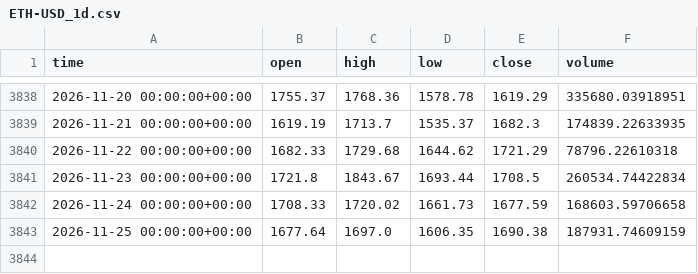
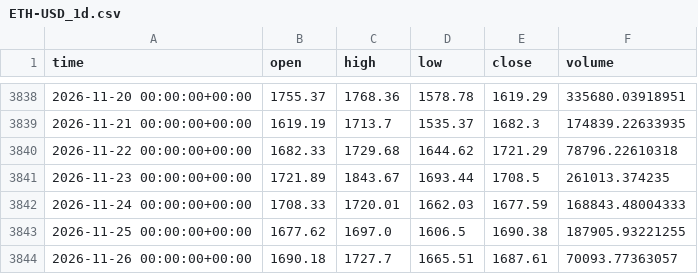
Before and after one commit to cinty520/quant-paper-lab, a CSV file: data/coinbase/ETH-USD_1d.csv, drawn as a sheet; only a part is shown, gaps mark what is left out.

```diff
--- a/data/coinbase/ETH-USD_1d.csv
+++ b/data/coinbase/ETH-USD_1d.csv
@@ -3840,4 +3840,5 @@ time,open,high,low,close,volume
 2026-11-22 00:00:00+00:00,1682.33,1729.68,1644.62,1721.29,78796.22610318
-2026-11-23 00:00:00+00:00,1721.8,1843.67,1693.44,1708.5,260534.74422834
-2026-11-24 00:00:00+00:00,1708.33,1720.02,1661.73,1677.59,168603.59706658
-2026-11-25 00:00:00+00:00,1677.64,1697.0,1606.35,1690.38,187931.74609159
+2026-11-23 00:00:00+00:00,1721.89,1843.67,1693.44,1708.5,261013.374235
+2026-11-24 00:00:00+00:00,1708.33,1720.01,1662.03,1677.59,168843.48004333
+2026-11-25 00:00:00+00:00,1677.62,1697.0,1606.5,1690.38,187905.93221255
+2026-11-26 00:00:00+00:00,1690.18,1727.7,1665.51,1687.61,70093.77363057
```
Also changed, not shown: data/coinbase/BTC-USD_1d.csv, paper/equity.csv, 2 other files.
